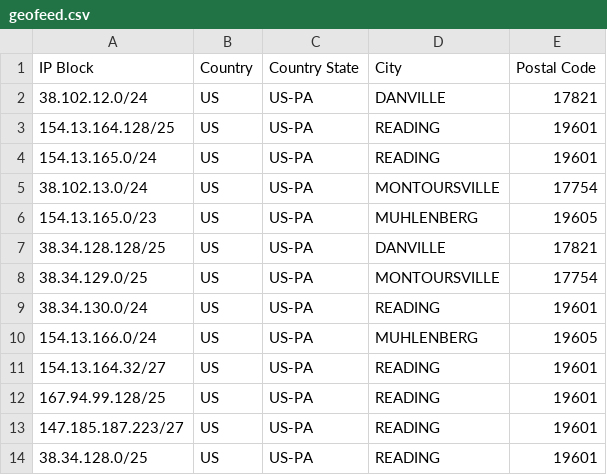
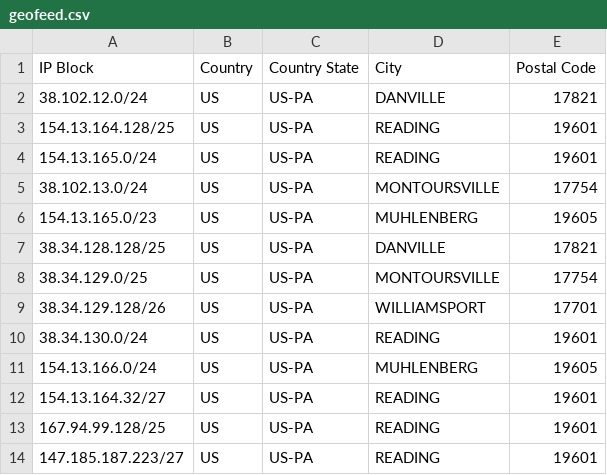
Before and after one commit to FBF-AC-1088/fbf-1088-geofeed, a CSV file: geofeed.csv, drawn as a sheet; only a part is shown; the shorter side is filled out with more unchanged rows.

Commit message:
Update geofeed.csv

```diff
--- a/geofeed.csv
+++ b/geofeed.csv
@@ -8,2 +8,3 @@ IP Block,Country,Country State,City,Postal Code
 38.34.129.0/25,US,US-PA,MONTOURSVILLE,17754
+38.34.129.128/26,US,US-PA,WILLIAMSPORT,17701
 38.34.130.0/24,US,US-PA,READING,19601
```
